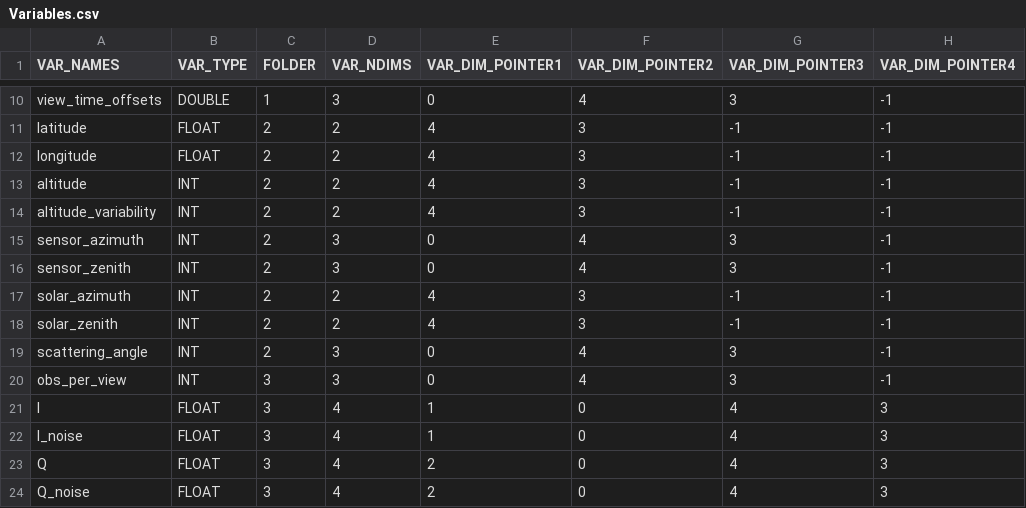
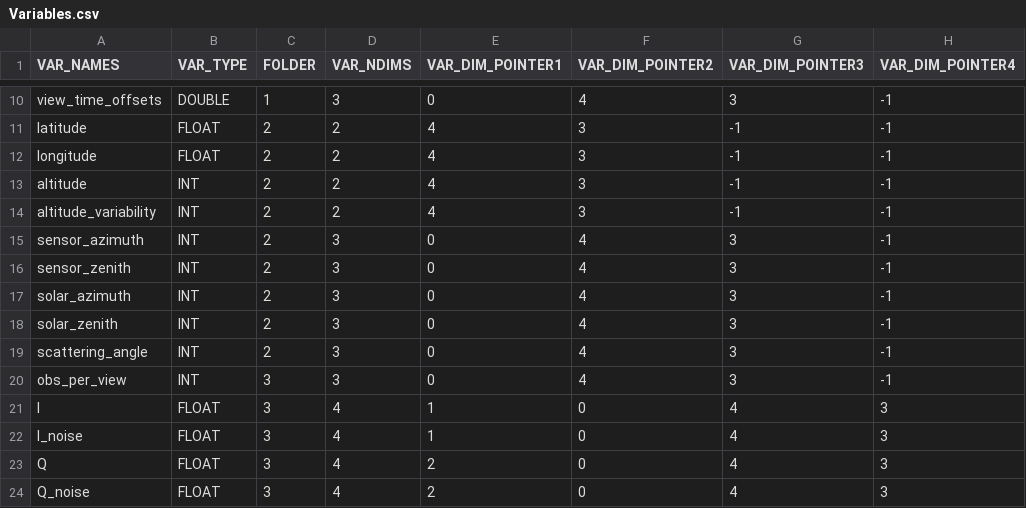
Before and after one commit to bastiaanvd/RSP_L1C_2_PACE_L1C_IDL, a CSV file: DATA_STRUCTURE/Variables.csv, drawn as a sheet; only a part is shown, gaps mark what is left out; the diff names each change by its address in the sheet, - before the commit and + after, or states it on an @@ line.

```diff
--- a/DATA_STRUCTURE/Variables.csv
+++ b/DATA_STRUCTURE/Variables.csv
-D17:D18 (VAR_NDIMS): 2
+D17:D18 (VAR_NDIMS): 3
-E17:E18 (VAR_DIM_POINTER1): 4
+E17:E18 (VAR_DIM_POINTER1): 0
-F17:F18 (VAR_DIM_POINTER2): 3
+F17:F18 (VAR_DIM_POINTER2): 4
-G17:G18 (VAR_DIM_POINTER3): -1
+G17:G18 (VAR_DIM_POINTER3): 3
```
Also changed, not shown: 1 other file.
